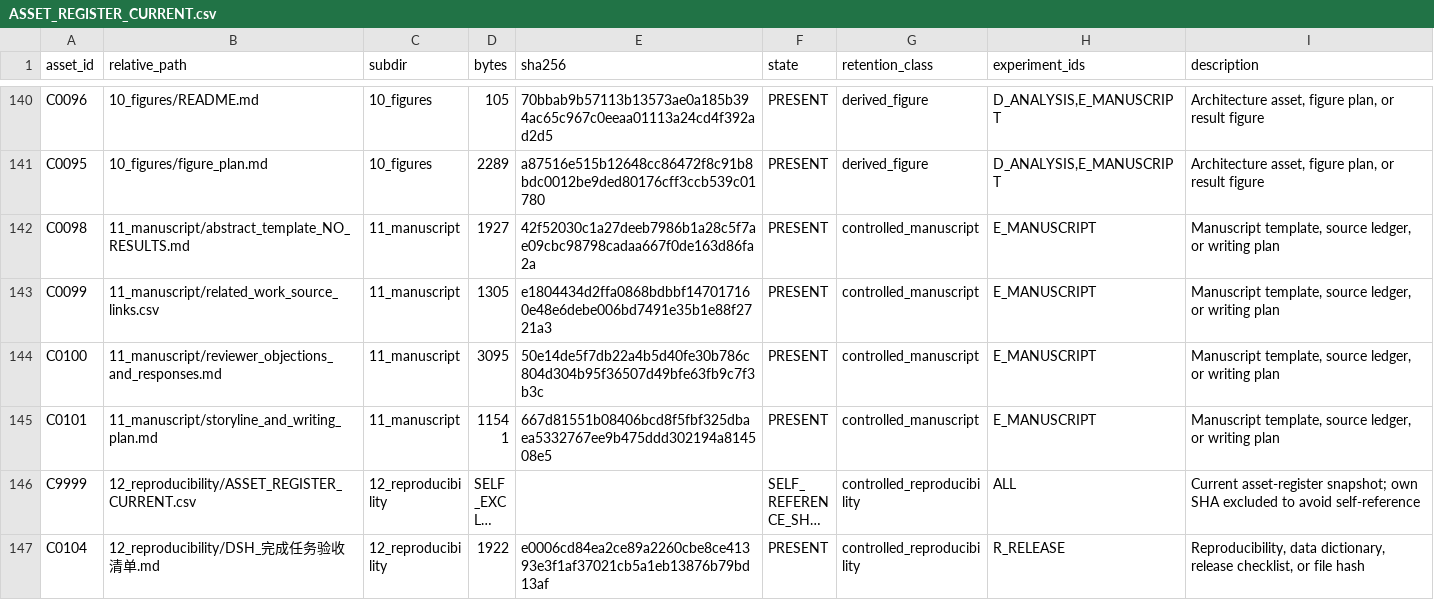
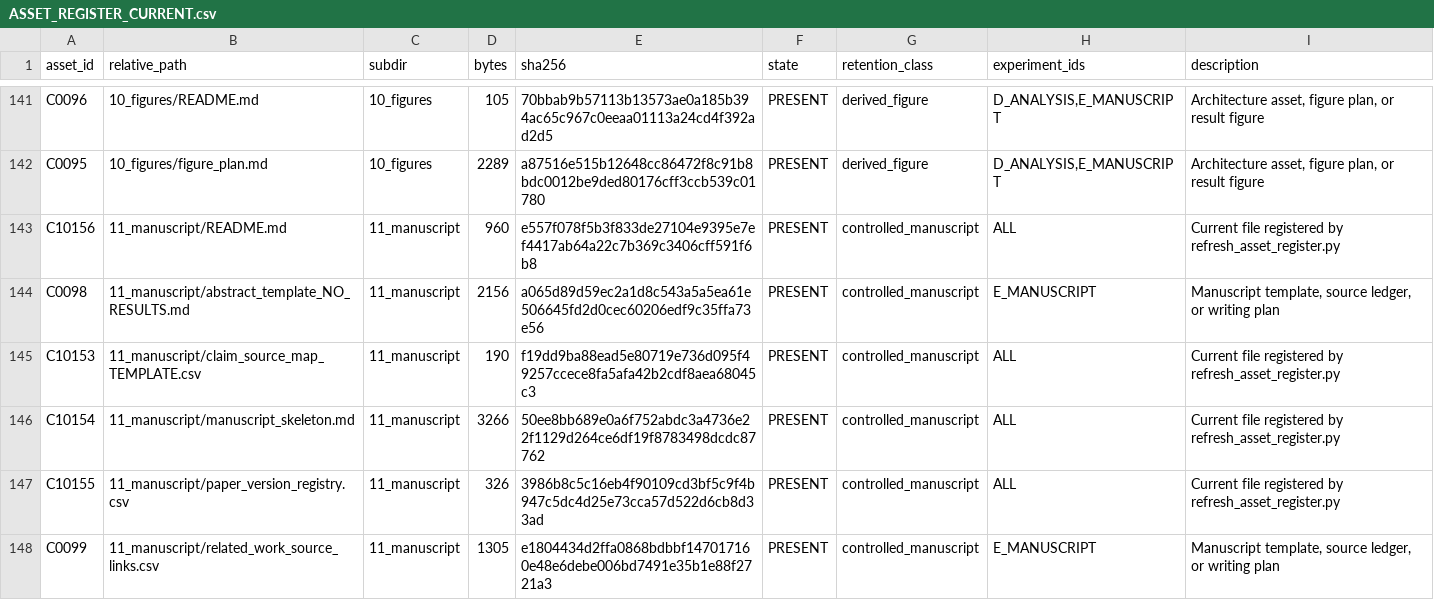
Before and after one commit to w1-23/QAagent, a CSV file: experiments/citrus_scholar_citation60/12_reproducibility/ASSET_REGISTER_CURRENT.csv, drawn as a sheet; only a part is shown, gaps mark what is left out; the shorter side is filled out with more unchanged rows; long unchanged cells end in …; the diff covers the shown part only.

```diff
--- a/experiments/citrus_scholar_citation60/12_reproducibility/ASSET_REGISTER_CURRENT.csv
+++ b/experiments/citrus_scholar_citation60/12_reproducibility/ASSET_REGISTER_CURRENT.csv
@@ -141,3 +142,7 @@ C0096,10_figures/README.md,10_figures,105,70bbab9b57113b13573ae0a185b394ac65c967
 C0095,10_figures/figure_plan.md,10_figures,2289,a87516e515b12648cc86472f8c91b8bdc0012be9ded80176cff3ccb539c01780,PRESENT,derived_figure,"D_ANALYSIS,E_MANUSCRIPT","Architecture asset, figure plan, or result figure"
-C0098,11_manuscript/abstract_template_NO_RESULTS.md,11_manuscript,1927,42f52030c1a27deeb7986b1a28c5f7ae09cbc98798cadaa667f0de163d86fa2a,PRESENT,controlled_manuscript,E_MANUSCRIPT,"Manuscript template, source ledger, or writing plan"
+C10156,11_manuscript/README.md,11_manuscript,960,e557f078f5b3f833de27104e9395e7ef4417ab64a22c7b369c3406cff591f6b8,PRESENT,controlled_manuscript,ALL,Current file registered by refresh_asset_register.py
+C0098,11_manuscript/abstract_template_NO_RESULTS.md,11_manuscript,2156,a065d89d59ec2a1d8c543a5a5ea61e506645fd2d0cec60206edf9c35ffa73e56,PRESENT,controlled_manuscript,E_MANUSCRIPT,"Manuscript template, source ledger, or writing plan"
+C10153,11_manuscript/claim_source_map_TEMPLATE.csv,11_manuscript,190,f19dd9ba88ead5e80719e736d095f49257ccece8fa5afa42b2cdf8aea68045c3,PRESENT,controlled_manuscript,ALL,Current file registered by refresh_asset_register.py
+C10154,11_manuscript/manuscript_skeleton.md,11_manuscript,3266,50ee8bb689e0a6f752abdc3a4736e22f1129d264ce6df19f8783498dcdc87762,PRESENT,controlled_manuscript,ALL,Current file registered by refresh_asset_register.py
+C10155,11_manuscript/paper_version_registry.csv,11_manuscript,326,3986b8c5c16eb4f90109cd3bf5c9f4b947c5dc4d25e73cca57d522d6cb8d33ad,PRESENT,controlled_manuscript,ALL,Current file registered by refresh_asset_register.py
 C0099,11_manuscript/related_work_source_links.csv,11_manuscript,1305,e1804434d2ffa0868bdbbf147017160e48e6debe006bd7491e35b1e88f2721a3,PRESENT,controlled_manuscript,E_MANUSCRIPT,"Manuscript template, source ledger, or writing plan"
```
Also changed, not shown: 4 added rows and 12 edited cells elsewhere in this file, experiments/citrus_scholar_citation60/00_protocol/change_log.csv, experiments/citrus_scholar_citation60/12_reproducibility/FILE_SHA256_MANIFEST.csv, 15 other files.
